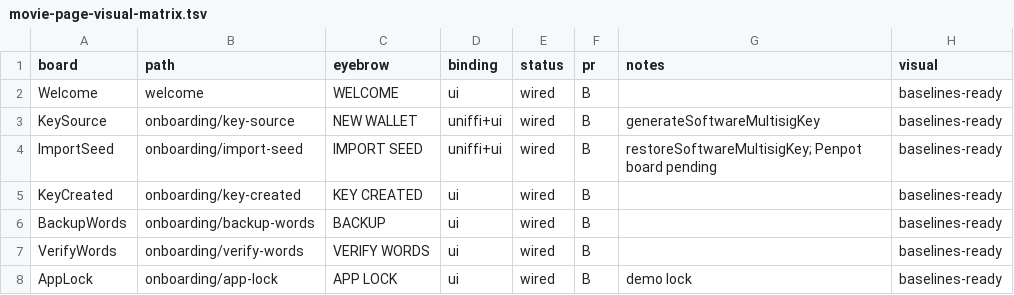
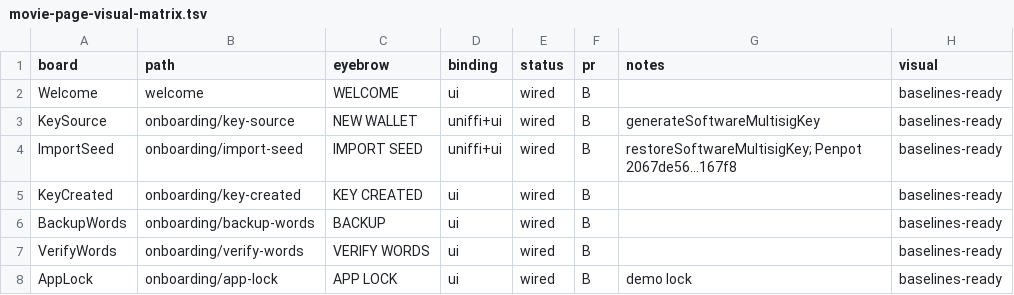
Before and after one commit to Krittanai2933/mebit, a TSV file: .audit/movie-page-visual-matrix.tsv, drawn as a sheet; only a part is shown.

```diff
--- a/.audit/movie-page-visual-matrix.tsv
+++ b/.audit/movie-page-visual-matrix.tsv
@@ -3,3 +3,3 @@ Welcome	welcome	WELCOME	ui	wired	B		baselines-ready
 KeySource	onboarding/key-source	NEW WALLET	uniffi+ui	wired	B	generateSoftwareMultisigKey	baselines-ready
-ImportSeed	onboarding/import-seed	IMPORT SEED	uniffi+ui	wired	B	restoreSoftwareMultisigKey; Penpot board pending	baselines-ready
+ImportSeed	onboarding/import-seed	IMPORT SEED	uniffi+ui	wired	B	restoreSoftwareMultisigKey; Penpot 2067de56…167f8	baselines-ready
 KeyCreated	onboarding/key-created	KEY CREATED	ui	wired	B		baselines-ready
```
Also changed, not shown: .audit/movie-page-coverage.tsv, 25 other files.
